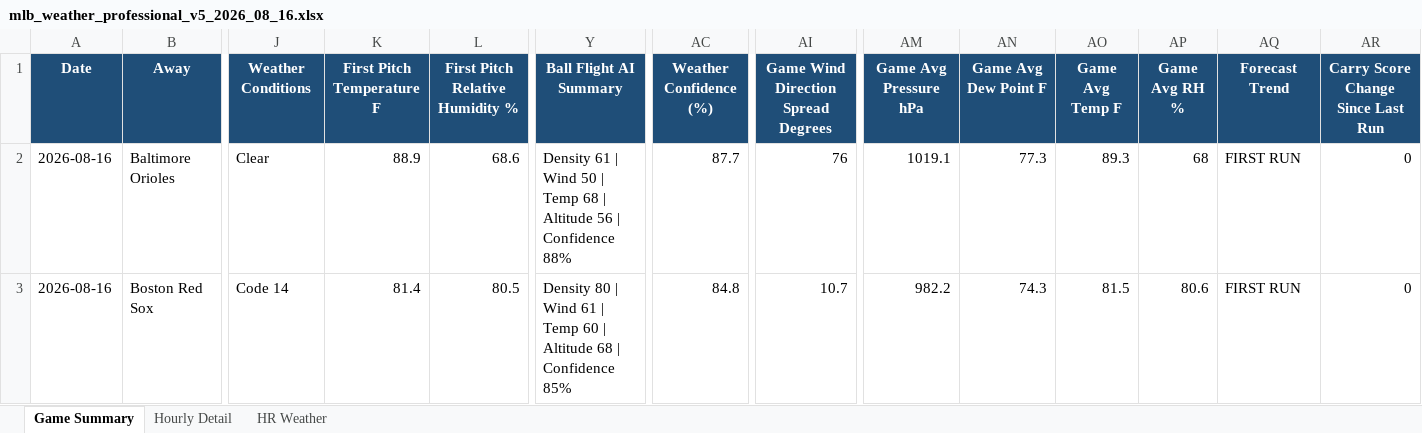
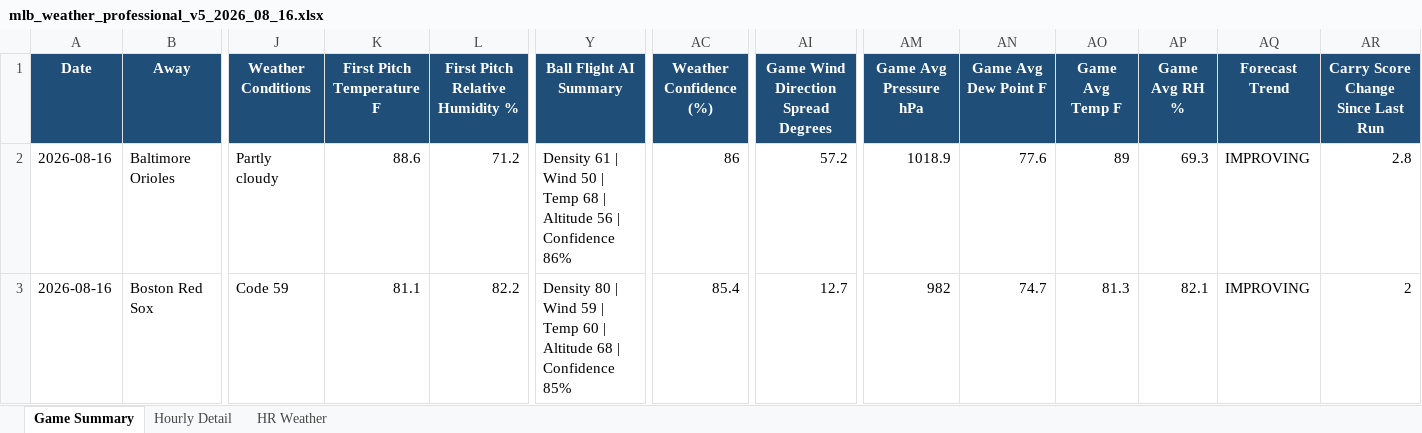
Before and after one commit to pzbaseball/mlb-site-data, an Excel workbook: mlb_weather_professional_v5_2026_08_16.xlsx, sheet Game Summary, drawn as a sheet; only a part is shown, gaps mark what is left out; values as stored, in another font and other column widths than the file's, no borders; conditional formats not drawn; the diff covers the shown part only; the diff names each change by its address in the sheet, - before the commit and + after, or states it on an @@ line.

Commit message:
Update MLB weather 2026-08-16 09:05 AM PT

```diff
--- a/mlb_weather_professional_v5_2026_08_16.xlsx (sheet Game Summary)
+++ b/mlb_weather_professional_v5_2026_08_16.xlsx (sheet Game Summary)
-J2 (Weather Conditions): Clear
+J2 (Weather Conditions): Partly cloudy
-K2 (First Pitch Temperature F): 88.9
+K2 (First Pitch Temperature F): 88.6
-L2 (First Pitch Relative Humidity %): 68.6
+L2 (First Pitch Relative Humidity %): 71.2
-Y2 (Ball Flight AI Summary): …| Confidence 88%
+Y2 (Ball Flight AI Summary): …| Confidence 86%
-AC2 (Weather Confidence (%)): 87.7
+AC2 (Weather Confidence (%)): 86
-AI2: 76
+AI2: 57.2
-AM2 (Game Avg Pressure hPa): 1019.1
+AM2 (Game Avg Pressure hPa): 1018.9
-AN2 (Game Avg Dew Point F): 77.3
+AN2 (Game Avg Dew Point F): 77.6
-AO2 (Game Avg Temp F): 89.3
+AO2 (Game Avg Temp F): 89
-AP2 (Game Avg RH %): 68
+AP2 (Game Avg RH %): 69.3
-AQ2:AQ3 (Forecast Trend): FIRST RUN
+AQ2:AQ3 (Forecast Trend): IMPROVING
-AR2: 0
+AR2: 2.8
-J3 (Weather Conditions): Code 14
+J3 (Weather Conditions): Code 59
-K3 (First Pitch Temperature F): 81.4
+K3 (First Pitch Temperature F): 81.1
-L3 (First Pitch Relative Humidity %): 80.5
+L3 (First Pitch Relative Humidity %): 82.2
-Y3 (Ball Flight AI Summary): …| Wind 61 | Temp…
+Y3 (Ball Flight AI Summary): …| Wind 59 | Temp…
-AC3 (Weather Confidence (%)): 84.8
+AC3 (Weather Confidence (%)): 85.4
-AI3: 10.7
+AI3: 12.7
-AM3 (Game Avg Pressure hPa): 982.2
+AM3 (Game Avg Pressure hPa): 982
-AN3 (Game Avg Dew Point F): 74.3
+AN3 (Game Avg Dew Point F): 74.7
-AO3 (Game Avg Temp F): 81.5
+AO3 (Game Avg Temp F): 81.3
-AP3 (Game Avg RH %): 80.6
+AP3 (Game Avg RH %): 82.1
-AR3: 0
+AR3: 2
```
Also changed, not shown: 374 edited cells elsewhere in this sheet, sheet Hourly Detail, sheet HR Weather, 2 other files.
